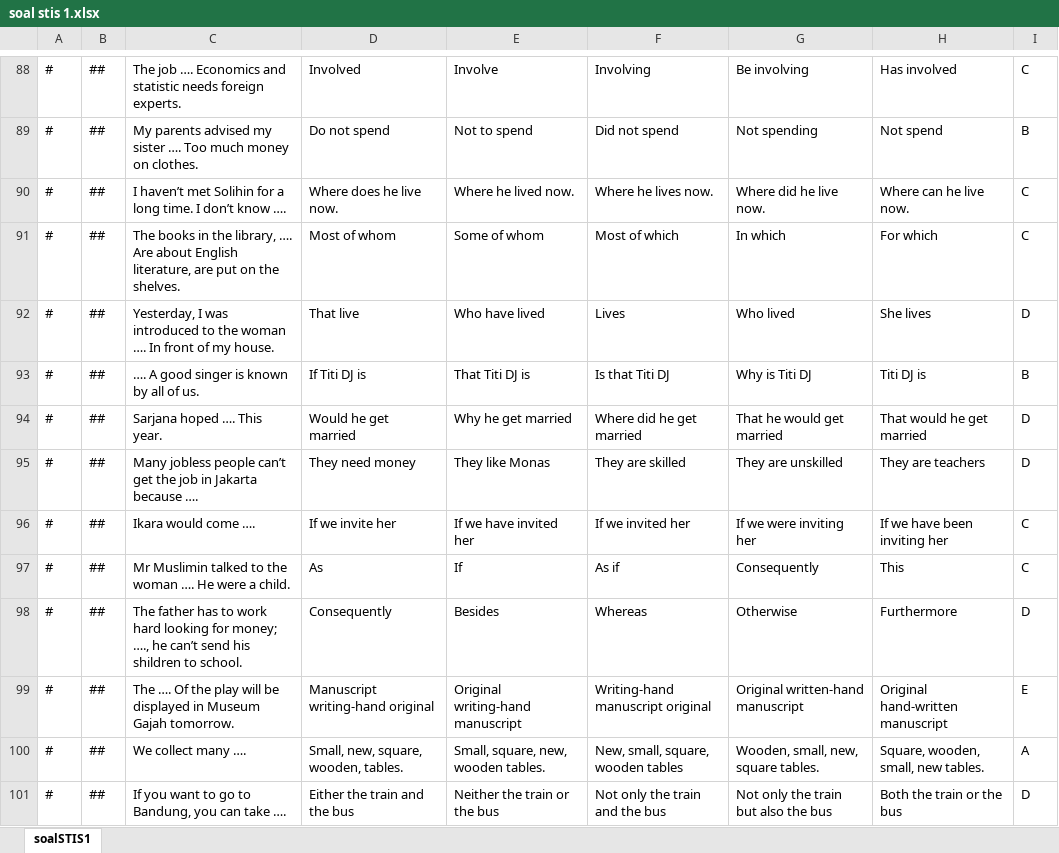
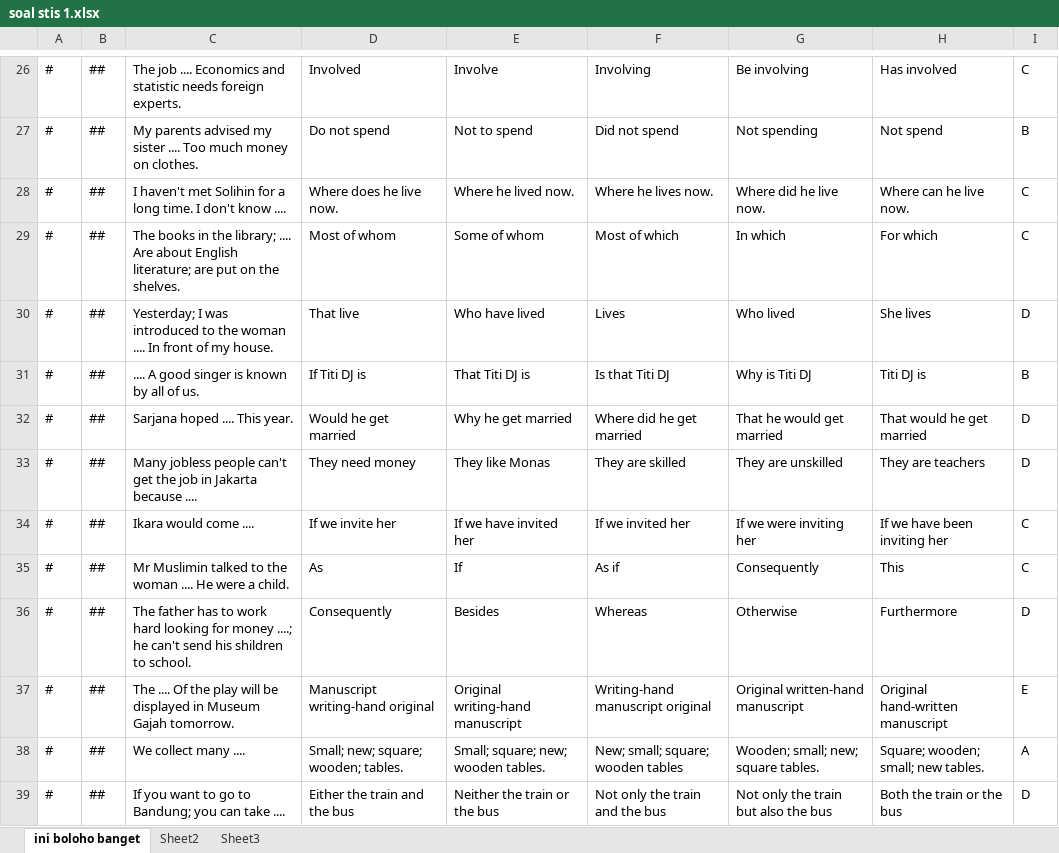
Before and after one commit to reykey/ujian, an Excel workbook: soal stis 1.xlsx, sheet ini boloho banget, drawn as a sheet; only a part is shown, gaps mark what is left out; values as stored, in another font and other column widths than the file's, no borders; addresses are those after the commit; the diff covers the shown part only; the diff names each change by its address in the sheet, - before the commit and + after, or states it on an @@ line.

```diff
--- a/soal stis 1.xlsx (sheet ini boloho banget)
+++ b/soal stis 1.xlsx (sheet ini boloho banget)
-sheet tab: soalSTIS1
+sheet tab: ini boloho banget
+sheet tab: Sheet2
+sheet tab: Sheet3
-C26: The job …. Economics and…
+C26: The job .... Economics and…
-C27: …my sister …. Too much…
+C27: …my sister .... Too much…
-C28: I haven’t met Solihin for a long time. I don’t know ….
+C28: I haven't met Solihin for a long time. I don't know ....
-C29: …in the library, …. Are about English literature, are put…
+C29: …in the library; .... Are about English literature; are put…
-C30: Yesterday, I was introduced to the woman …. In front…
+C30: Yesterday; I was introduced to the woman .... In front…
-C31: …. A good singer is known by all of us.
+C31: .... A good singer is known by all of us.
-C32: Sarjana hoped …. This year.
+C32: Sarjana hoped .... This year.
-C33: …jobless people can’t get the job in Jakarta because ….
+C33: …jobless people can't get the job in Jakarta because ....
-C34: Ikara would come ….
+C34: Ikara would come ....
-C35: …the woman …. He were…
+C35: …the woman .... He were…
-C36: …looking for money; …., he can’t send his…
+C36: …looking for money ....; he can't send his…
-C37: The …. Of the…
+C37: The .... Of the…
-C38: We collect many ….
+C38: We collect many ....
-D38: Small, new, square, wooden, tables.
+D38: Small; new; square; wooden; tables.
-E38: Small, square, new, wooden tables.
+E38: Small; square; new; wooden tables.
-F38: New, small, square, wooden tables
+F38: New; small; square; wooden tables
-G38: Wooden, small, new, square tables.
+G38: Wooden; small; new; square tables.
-H38: Square, wooden, small, new tables.
+H38: Square; wooden; small; new tables.
-C39: …go to Bandung, you can take ….
+C39: …go to Bandung; you can take ....
```
Also changed, not shown: 62 removed rows and 137 edited cells elsewhere in this sheet, 9 other files.
